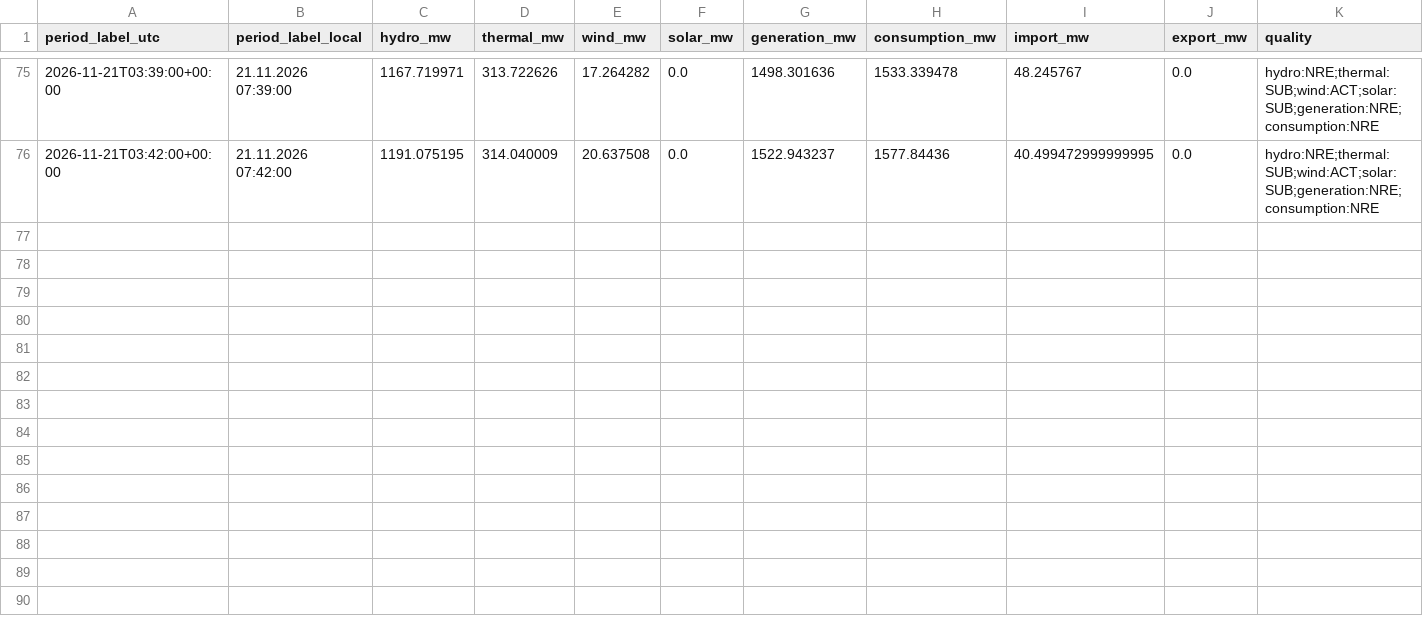
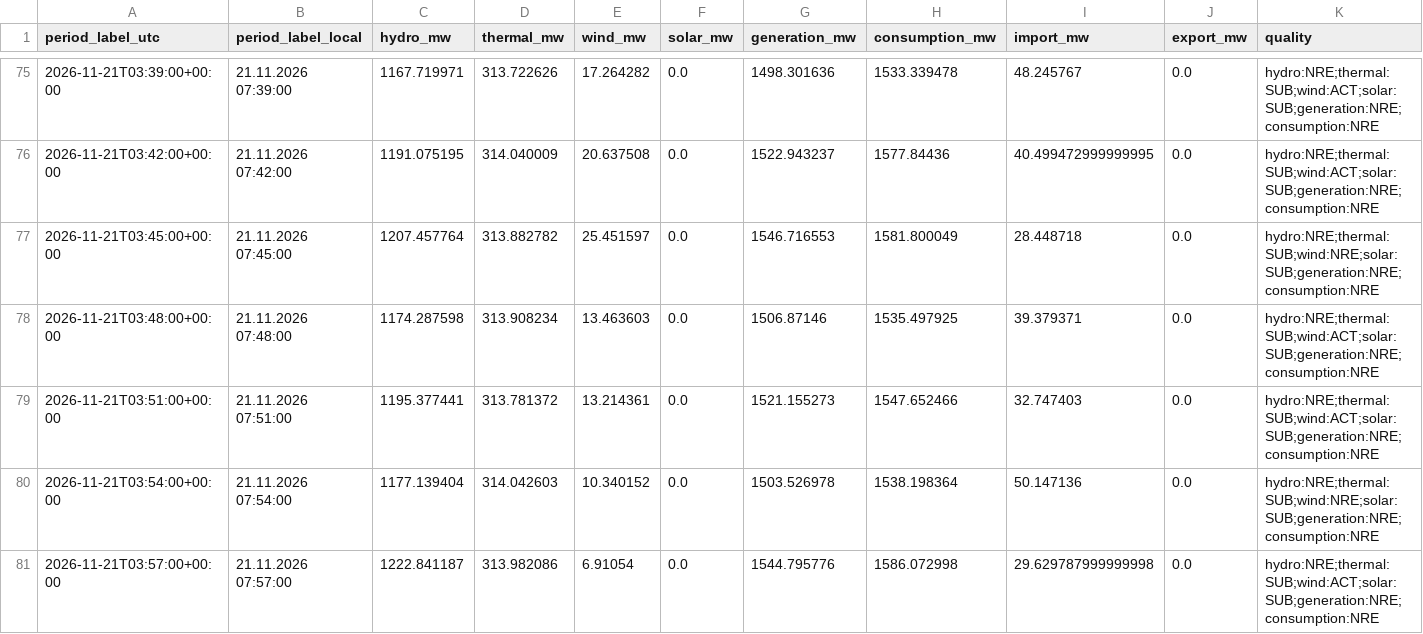
Before and after one commit to GiorgiKhorbaladze/Georgia-WindCast, a CSV file: balance/2026/11/2026-11-21.csv, drawn as a sheet; only a part is shown, gaps mark what is left out; rows hold the shown columns only; the diff names each change by its address in the sheet, - before the commit and + after, or states it on an @@ line.

```diff
--- a/balance/2026/11/2026-11-21.csv
+++ b/balance/2026/11/2026-11-21.csv
+row 77: 2026-11-21T03:45:00+00:00 | 21.11.2026 07:45:00 | 1207.457764 | 313.882782 | 25.451597 | 0.0 | 1546.716553 | 1581.800049 | 28.448718 | 0.0 | hydro:NRE;thermal:SUB;wind:NRE;solar:SUB;generation:NRE;consumption:NRE
+row 78: 2026-11-21T03:48:00+00:00 | 21.11.2026 07:48:00 | 1174.287598 | 313.908234 | 13.463603 | 0.0 | 1506.87146 | 1535.497925 | 39.379371 | 0.0 | hydro:NRE;thermal:SUB;wind:ACT;solar:SUB;generation:NRE;consumption:NRE
+row 79: 2026-11-21T03:51:00+00:00 | 21.11.2026 07:51:00 | 1195.377441 | 313.781372 | 13.214361 | 0.0 | 1521.155273 | 1547.652466 | 32.747403 | 0.0 | hydro:NRE;thermal:SUB;wind:ACT;solar:SUB;generation:NRE;consumption:NRE
+row 80: 2026-11-21T03:54:00+00:00 | 21.11.2026 07:54:00 | 1177.139404 | 314.042603 | 10.340152 | 0.0 | 1503.526978 | 1538.198364 | 50.147136 | 0.0 | hydro:NRE;thermal:SUB;wind:NRE;solar:SUB;generation:NRE;consumption:NRE
+row 81: 2026-11-21T03:57:00+00:00 | 21.11.2026 07:57:00 | 1222.841187 | 313.982086 | 6.91054 | 0.0 | 1544.795776 | 1586.072998 | 29.629787999999998 | 0.0 | hydro:NRE;thermal:SUB;wind:ACT;solar:SUB;generation:NRE;consumption:NRE
```
Also changed, not shown: gse/2026/11/2026-11-21.csv, 2 other files.
